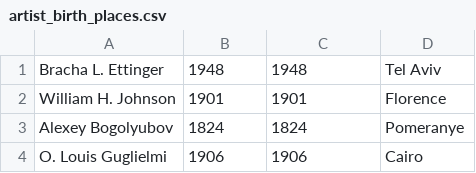
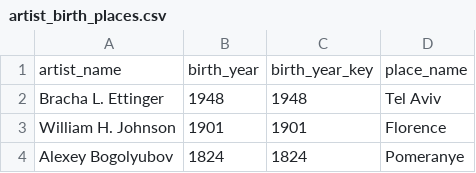
Before and after one commit to jjdrisco/202_Project, a CSV file: artist_birth_places.csv, drawn as a sheet; only a part is shown; the shorter side is filled out with more unchanged rows; the diff names each change by its address in the sheet, - before the commit and + after, or states it on an @@ line.

Commit message:
csv_files/artist_birth_places

```diff
--- a/artist_birth_places.csv
+++ b/artist_birth_places.csv
+row 1: artist_name | birth_year | birth_year_key | place_name
```
